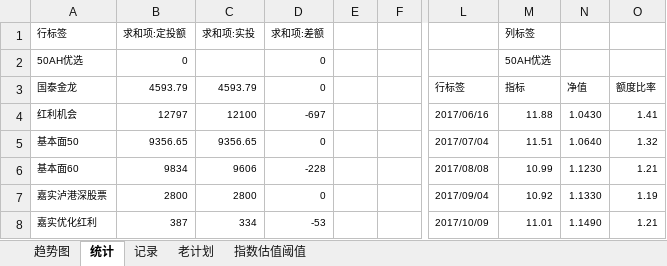
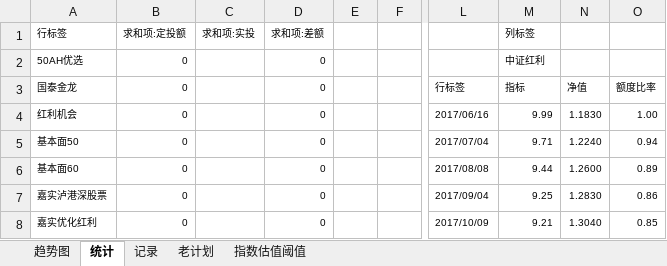
Before and after one commit to xstarcd/xstarcd.github.io, an Excel workbook: wiki/img/fund/funds.xlsx, sheet 统计, drawn as a sheet; only a part is shown, gaps mark what is left out; values as stored, in another font and other column widths than the file's, no borders; the diff covers the shown part only; the diff names each change by its address in the sheet, - before the commit and + after, or states it on an @@ line.

Commit message:
funds

```diff
--- a/wiki/img/fund/funds.xlsx (sheet 统计)
+++ b/wiki/img/fund/funds.xlsx (sheet 统计)
-M2: 50AH优选
+M2: 中证红利
-B3: 4593.79
+B3: 0
-C3: 4593.79
+C3: (empty)
-B4: 12797
+B4: 0
-C4: 12100
+C4: (empty)
-D4: -697
+D4: 0
-M4: 11.88
+M4: 9.99
-N4: 1.0430
+N4: 1.1830
-O4: 1.41
+O4: 1.00
-B5: 9356.65
+B5: 0
-C5: 9356.65
+C5: (empty)
-M5: 11.51
+M5: 9.71
-N5: 1.0640
+N5: 1.2240
-O5: 1.32
+O5: 0.94
-B6: 9834
+B6: 0
-C6: 9606
+C6: (empty)
-D6: -228
+D6: 0
-M6: 10.99
+M6: 9.44
-N6: 1.1230
+N6: 1.2600
-O6: 1.21
+O6: 0.89
-B7: 2800
+B7: 0
-C7: 2800
+C7: (empty)
-M7: 10.92
+M7: 9.25
-N7: 1.1330
+N7: 1.2830
-O7: 1.19
+O7: 0.86
-B8: 387
+B8: 0
-C8: 334
+C8: (empty)
-D8: -53
+D8: 0
-M8: 11.01
+M8: 9.21
-N8: 1.1490
+N8: 1.3040
-O8: 1.21
+O8: 0.85
```
Also changed, not shown: 2 added rows, 28 removed rows and 126 edited cells elsewhere in this sheet, sheet 记录, sheet 老计划, charts or pictures.
